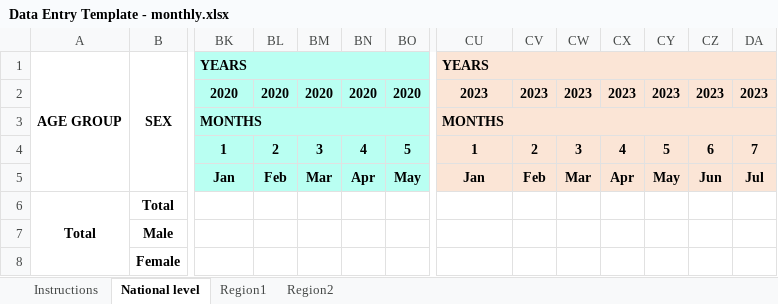
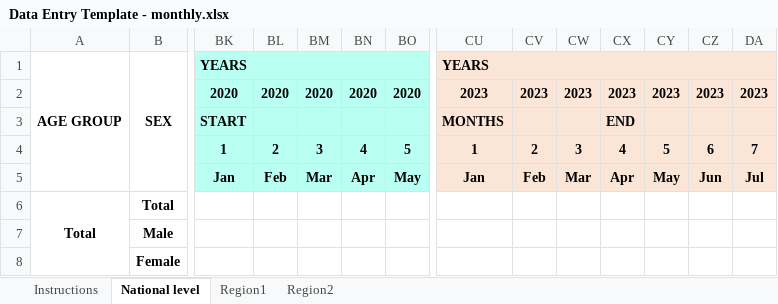
Before and after one commit to handcock/WPROACM, an Excel workbook: inst/shiny/WPROACM/XLSX/Data Entry Template - monthly.xlsx, sheet National level, drawn as a sheet; only a part is shown, gaps mark what is left out; values as stored, in another font and other column widths than the file's, no borders; the diff names each change by its address in the sheet, - before the commit and + after, or states it on an @@ line.

```diff
--- a/inst/shiny/WPROACM/XLSX/Data Entry Template - monthly.xlsx (sheet National level)
+++ b/inst/shiny/WPROACM/XLSX/Data Entry Template - monthly.xlsx (sheet National level)
-BK3: MONTHS
+BK3: START
-BK3:BV3 merged
-CU3:DF3 merged
-CX3: (empty)
+CX3: END
```
Also changed, not shown: inst/shiny/WPROACM/XLSX/Australia (empty template).xlsx, inst/shiny/WPROACM/XLSX/Data Entry Template - weekly.xlsx, 2 other files.
